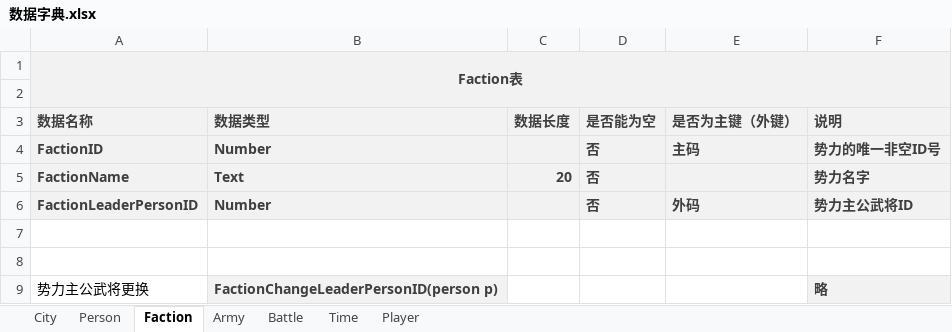
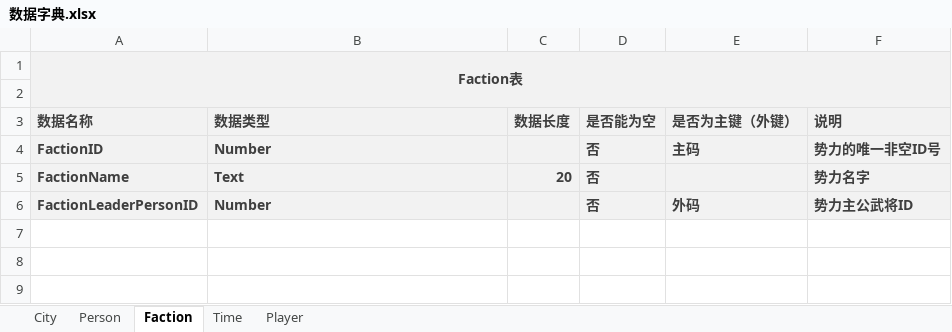
Before and after one commit to 1-518/Three-Kindoms, an Excel workbook: code/数据库设计/总数据库/数据字典.xlsx, sheet Faction, drawn as a sheet; values as stored, in another font and other column widths than the file's, no borders; the diff names each change by its address in the sheet, - before the commit and + after, or states it on an @@ line.

```diff
--- a/code/数据库设计/总数据库/数据字典.xlsx (sheet Faction)
+++ b/code/数据库设计/总数据库/数据字典.xlsx (sheet Faction)
-sheet tab: Army
-sheet tab: Battle
-row 7: (empty)
-row 8: (empty)
-row 9: 势力主公武将更换 | FactionChangeLeaderPersonID(person p) |  |  |  | 略
```
Also changed, not shown: sheet Person, sheet City, sheet Time, sheet Player, 9 other files.
